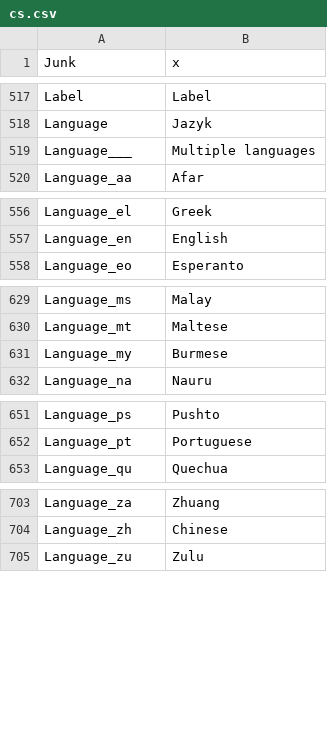
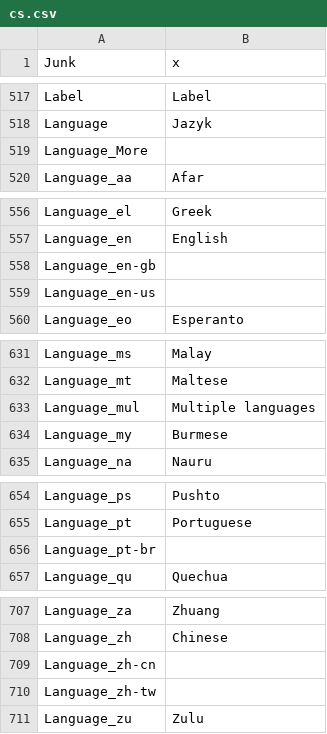
Before and after one commit to beppec56/MediaInfo-git_svn, a CSV file: Source/Ressource/Plugin/Language/cs.csv, drawn as a sheet; only a part is shown, gaps mark what is left out; removed rows and columns are numbered as before the commit, all else as after; the diff names each change by its address in the sheet, - before the commit and + after, or states it on an @@ line.

```diff
--- a/Source/Ressource/Plugin/Language/cs.csv
+++ b/Source/Ressource/Plugin/Language/cs.csv
-row 519: Language___ | Multiple languages
+row 519: Language_More
+row 558: Language_en-gb
+row 559: Language_en-us
+row 633: Language_mul | Multiple languages
+row 656: Language_pt-br
+row 709: Language_zh-cn
+row 710: Language_zh-tw
```
Also changed, not shown: Source/Ressource/Language.csv, Source/Ressource/Plugin/Language/ca.csv, 25 other files.
